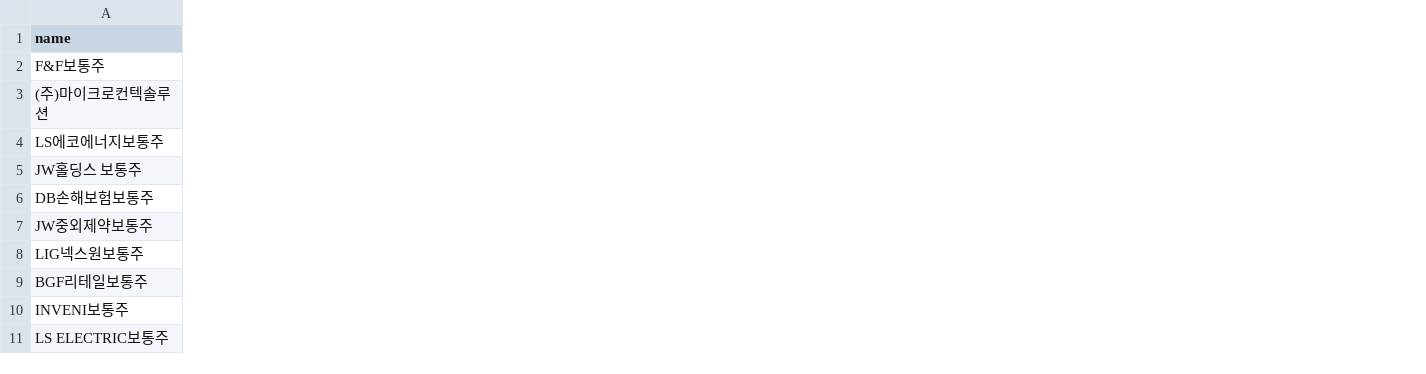
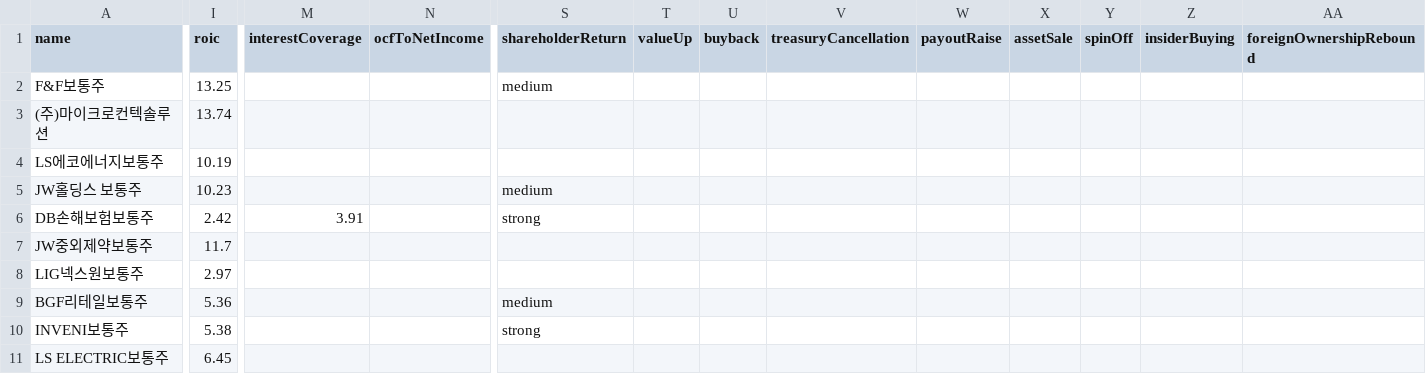
Before and after one commit to yongdusan/investment-checklist-screener, a CSV file: data/universe.enriched.csv, drawn as a sheet; only a part is shown, gaps mark what is left out; the diff covers the shown part only; the diff names each change by its address in the sheet, - before the commit and + after, or states it on an @@ line.

```diff
--- a/data/universe.enriched.csv
+++ b/data/universe.enriched.csv
+column I (roic), rows 2-11: 13.25 | 13.74 | 10.19 | 10.23 | 2.42 | 11.7 | 2.97 | 5.36 | 5.38 | 6.45
+column M (interestCoverage), row 6: 3.91
+column N (ocfToNetIncome), empty
+column S (shareholderReturn), rows 2-10: medium |  |  | medium | strong |  |  | medium | strong
+column T (valueUp), empty
+column U (buyback), empty
+column V (treasuryCancellation), empty
+column W (payoutRaise), empty
+column X (assetSale), empty
+column Y (spinOff), empty
+column Z (insiderBuying), empty
+column AA (foreignOwnershipRebound), empty
```
Also changed, not shown: 1 added column elsewhere in this file, data/universe.latest.csv, 1 other file.
